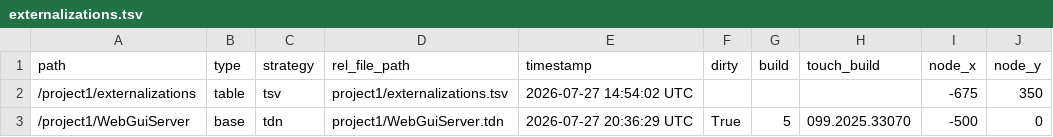
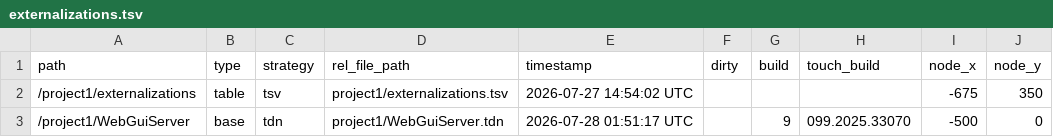
Before and after one commit to cronin4392/td-web-gui, a TSV file: apps/example/td/Example1/project1/externalizations.tsv, drawn as a sheet; only a part is shown; the diff names each change by its address in the sheet, - before the commit and + after, or states it on an @@ line.

```diff
--- a/apps/example/td/Example1/project1/externalizations.tsv
+++ b/apps/example/td/Example1/project1/externalizations.tsv
-E3 (timestamp): 2026-07-27 20:36:29 UTC
+E3 (timestamp): 2026-07-28 01:51:17 UTC
-F3 (dirty): True
+F3 (dirty): (empty)
-G3 (build): 5
+G3 (build): 9
```
Also changed, not shown: 10 other files.
